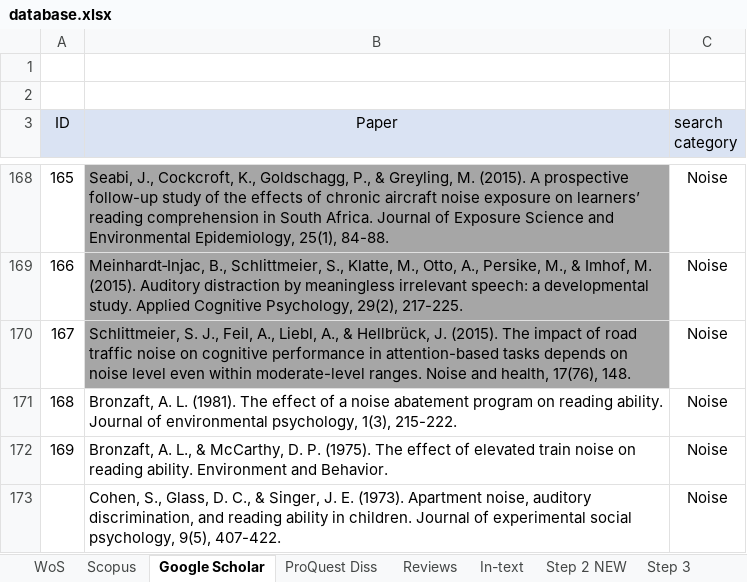
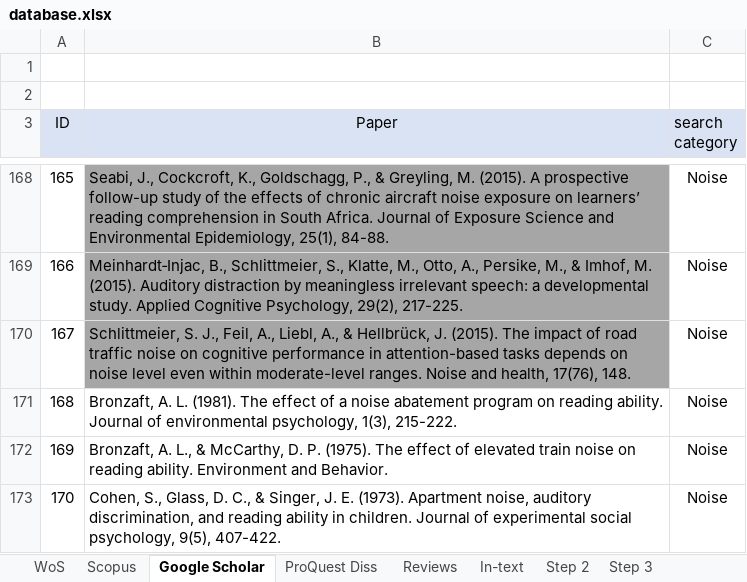
Before and after one commit to martin-vasilev/reading_sounds, an Excel workbook: Literature_search/database.xlsx, sheet Google Scholar, drawn as a sheet; only a part is shown, gaps mark what is left out; values as stored, in another font and other column widths than the file's, no borders; the diff names each change by its address in the sheet, - before the commit and + after, or states it on an @@ line.

```diff
--- a/Literature_search/database.xlsx (sheet Google Scholar)
+++ b/Literature_search/database.xlsx (sheet Google Scholar)
-sheet tab: Step 2 NEW
-A173 (ID): (empty)
+A173 (ID): 170
```
Also changed, not shown: sheet Step 2, sheet Step 3, sheet In-text, sheet WoS, other sheet tabs, 4 other files.
